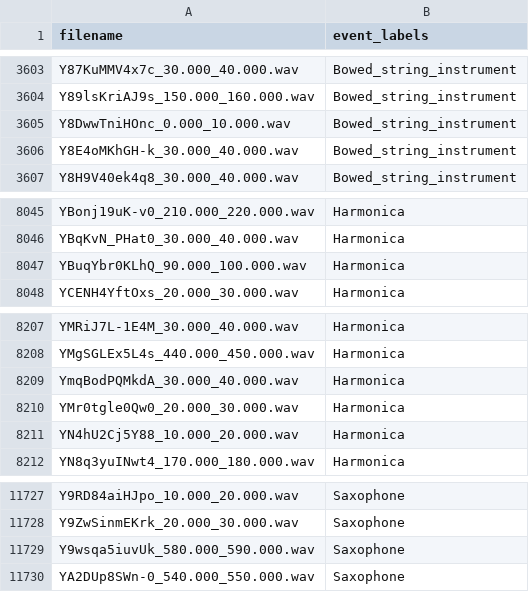
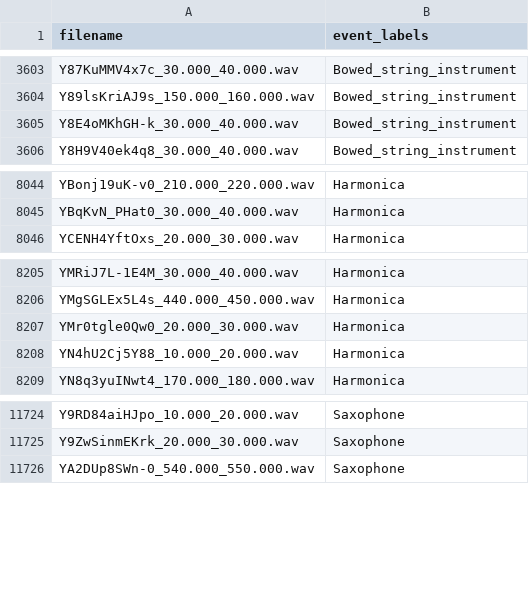
Before and after one commit to SemenyukBoris/Diploma, a CSV file: dataset/metadata/train/train.csv, drawn as a sheet; only a part is shown, gaps mark what is left out.

Commit message:
Record update inside

```diff
--- a/dataset/metadata/train/train.csv
+++ b/dataset/metadata/train/train.csv
@@ -3604,3 +3604,2 @@ Y87KuMMV4x7c_30.000_40.000.wav	Bowed_string_instrument
 Y89lsKriAJ9s_150.000_160.000.wav	Bowed_string_instrument
-Y8DwwTniHOnc_0.000_10.000.wav	Bowed_string_instrument
 Y8E4oMKhGH-k_30.000_40.000.wav	Bowed_string_instrument
@@ -8046,3 +8045,2 @@ YBonj19uK-v0_210.000_220.000.wav	Harmonica
 YBqKvN_PHat0_30.000_40.000.wav	Harmonica
-YBuqYbr0KLhQ_90.000_100.000.wav	Harmonica
 YCENH4YftOxs_20.000_30.000.wav	Harmonica
@@ -8208,3 +8206,2 @@ YMRiJ7L-1E4M_30.000_40.000.wav	Harmonica
 YMgSGLEx5L4s_440.000_450.000.wav	Harmonica
-YmqBodPQMkdA_30.000_40.000.wav	Harmonica
 YMr0tgle0Qw0_20.000_30.000.wav	Harmonica
@@ -11728,3 +11725,2 @@ Y9RD84aiHJpo_10.000_20.000.wav	Saxophone
 Y9ZwSinmEKrk_20.000_30.000.wav	Saxophone
-Y9wsqa5iuvUk_580.000_590.000.wav	Saxophone
 YA2DUp8SWn-0_540.000_550.000.wav	Saxophone
```
